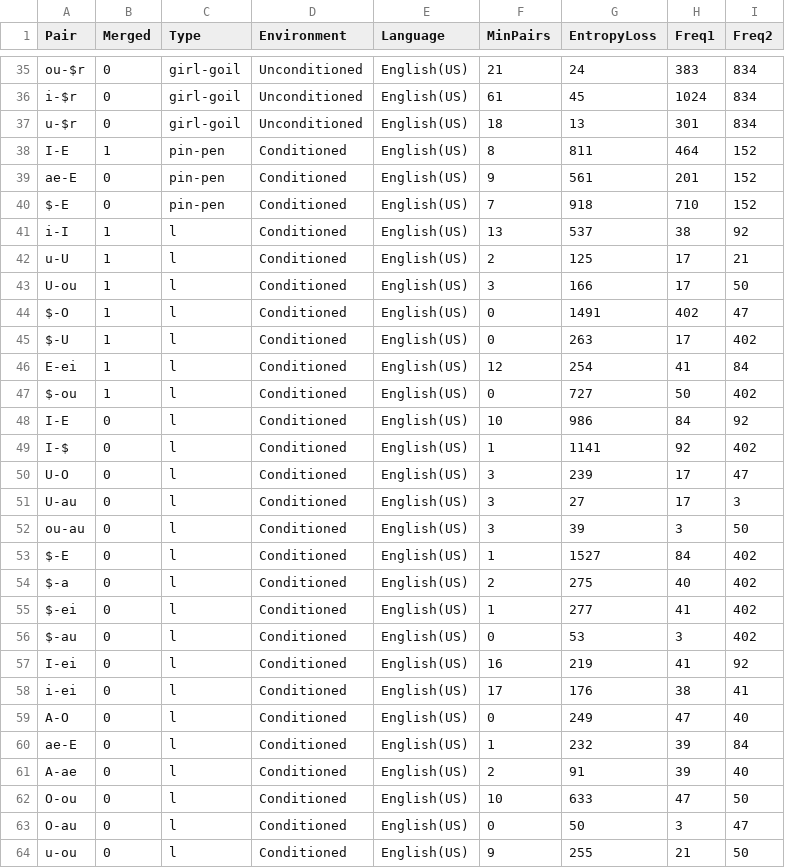
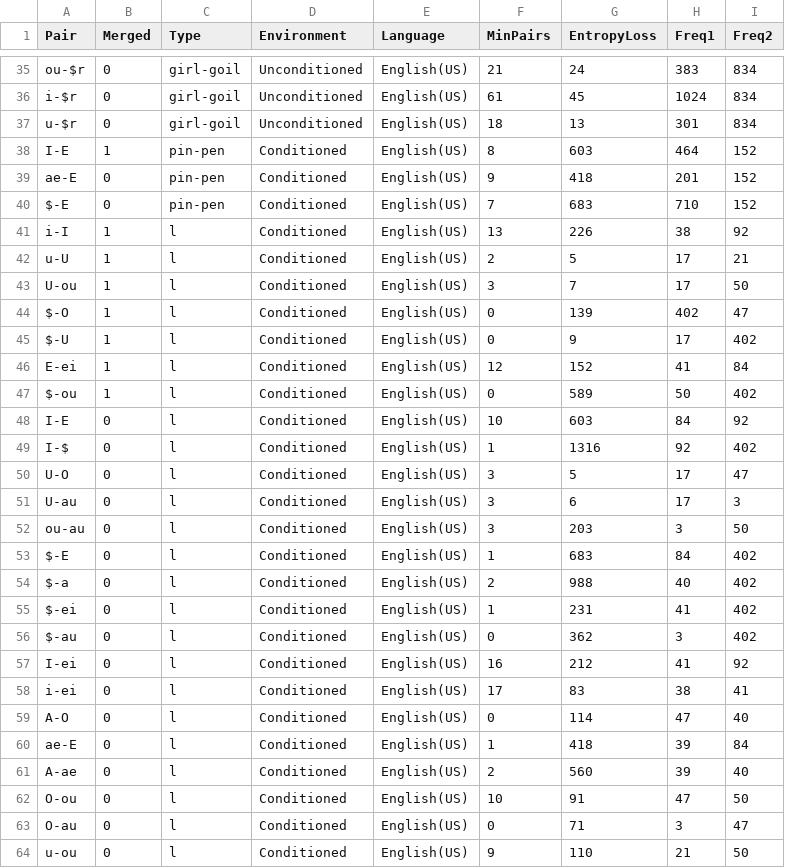
Before and after one commit to AndreaCeolin/Functionalism_Contrast_Change, a TSV file: Appendix/AppendixD/fl_data.tsv, drawn as a sheet; only a part is shown, gaps mark what is left out; the diff covers the shown part only.

```diff
--- a/Appendix/AppendixD/fl_data.tsv
+++ b/Appendix/AppendixD/fl_data.tsv
@@ -37,28 +37,28 @@ i-$r	0	girl-goil	Unconditioned	English(US)	61	45	1024	834
 u-$r	0	girl-goil	Unconditioned	English(US)	18	13	301	834
-I-E	1	pin-pen	Conditioned	English(US)	8	811	464	152
-ae-E	0	pin-pen	Conditioned	English(US)	9	561	201	152
-$-E	0	pin-pen	Conditioned	English(US)	7	918	710	152
-i-I	1	l	Conditioned	English(US)	13	537	38	92
-u-U	1	l	Conditioned	English(US)	2	125	17	21
-U-ou	1	l	Conditioned	English(US)	3	166	17	50
-$-O	1	l	Conditioned	English(US)	0	1491	402	47
-$-U	1	l	Conditioned	English(US)	0	263	17	402
-E-ei	1	l	Conditioned	English(US)	12	254	41	84
-$-ou	1	l	Conditioned	English(US)	0	727	50	402
-I-E	0	l	Conditioned	English(US)	10	986	84	92
-I-$	0	l	Conditioned	English(US)	1	1141	92	402
-U-O	0	l	Conditioned	English(US)	3	239	17	47
-U-au	0	l	Conditioned	English(US)	3	27	17	3
-ou-au	0	l	Conditioned	English(US)	3	39	3	50
-$-E	0	l	Conditioned	English(US)	1	1527	84	402
-$-a	0	l	Conditioned	English(US)	2	275	40	402
-$-ei	0	l	Conditioned	English(US)	1	277	41	402
-$-au	0	l	Conditioned	English(US)	0	53	3	402
-I-ei	0	l	Conditioned	English(US)	16	219	41	92
-i-ei	0	l	Conditioned	English(US)	17	176	38	41
-A-O	0	l	Conditioned	English(US)	0	249	47	40
-ae-E	0	l	Conditioned	English(US)	1	232	39	84
-A-ae	0	l	Conditioned	English(US)	2	91	39	40
-O-ou	0	l	Conditioned	English(US)	10	633	47	50
-O-au	0	l	Conditioned	English(US)	0	50	3	47
-u-ou	0	l	Conditioned	English(US)	9	255	21	50
+I-E	1	pin-pen	Conditioned	English(US)	8	603	464	152
+ae-E	0	pin-pen	Conditioned	English(US)	9	418	201	152
+$-E	0	pin-pen	Conditioned	English(US)	7	683	710	152
+i-I	1	l	Conditioned	English(US)	13	226	38	92
+u-U	1	l	Conditioned	English(US)	2	5	17	21
+U-ou	1	l	Conditioned	English(US)	3	7	17	50
+$-O	1	l	Conditioned	English(US)	0	139	402	47
+$-U	1	l	Conditioned	English(US)	0	9	17	402
+E-ei	1	l	Conditioned	English(US)	12	152	41	84
+$-ou	1	l	Conditioned	English(US)	0	589	50	402
+I-E	0	l	Conditioned	English(US)	10	603	84	92
+I-$	0	l	Conditioned	English(US)	1	1316	92	402
+U-O	0	l	Conditioned	English(US)	3	5	17	47
+U-au	0	l	Conditioned	English(US)	3	6	17	3
+ou-au	0	l	Conditioned	English(US)	3	203	3	50
+$-E	0	l	Conditioned	English(US)	1	683	84	402
+$-a	0	l	Conditioned	English(US)	2	988	40	402
+$-ei	0	l	Conditioned	English(US)	1	231	41	402
+$-au	0	l	Conditioned	English(US)	0	362	3	402
+I-ei	0	l	Conditioned	English(US)	16	212	41	92
+i-ei	0	l	Conditioned	English(US)	17	83	38	41
+A-O	0	l	Conditioned	English(US)	0	114	47	40
+ae-E	0	l	Conditioned	English(US)	1	418	39	84
+A-ae	0	l	Conditioned	English(US)	2	560	39	40
+O-ou	0	l	Conditioned	English(US)	10	91	47	50
+O-au	0	l	Conditioned	English(US)	0	71	3	47
+u-ou	0	l	Conditioned	English(US)	9	110	21	50
```
Also changed, not shown: 8 edited cells elsewhere in this file, 4 other files.
